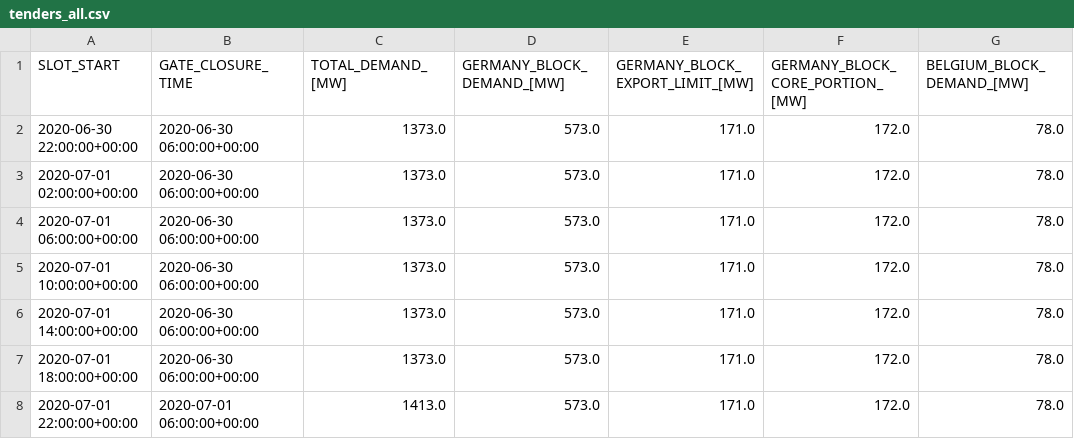
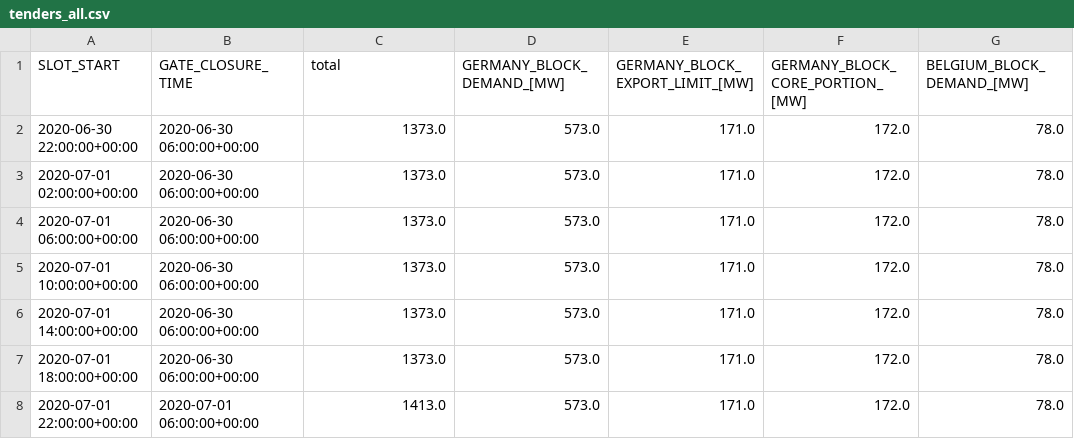
Before and after one commit to jlp237/MA-VPP-RL-bidding, a CSV file: data/clean/tenders_all.csv, drawn as a sheet; only a part is shown; the diff names each change by its address in the sheet, - before the commit and + after, or states it on an @@ line.

```diff
--- a/data/clean/tenders_all.csv
+++ b/data/clean/tenders_all.csv
-C1: TOTAL_DEMAND_[MW]
+C1: total
```
Also changed, not shown: 3 other files.
